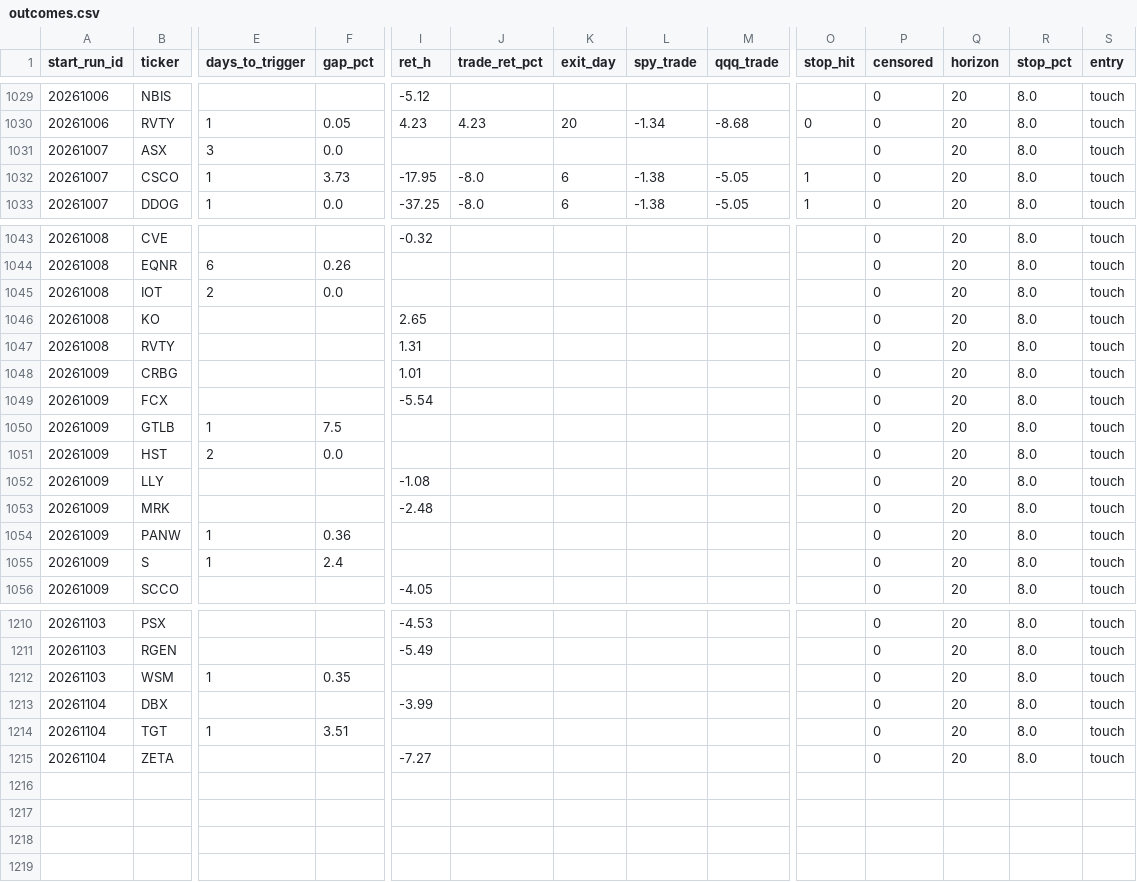
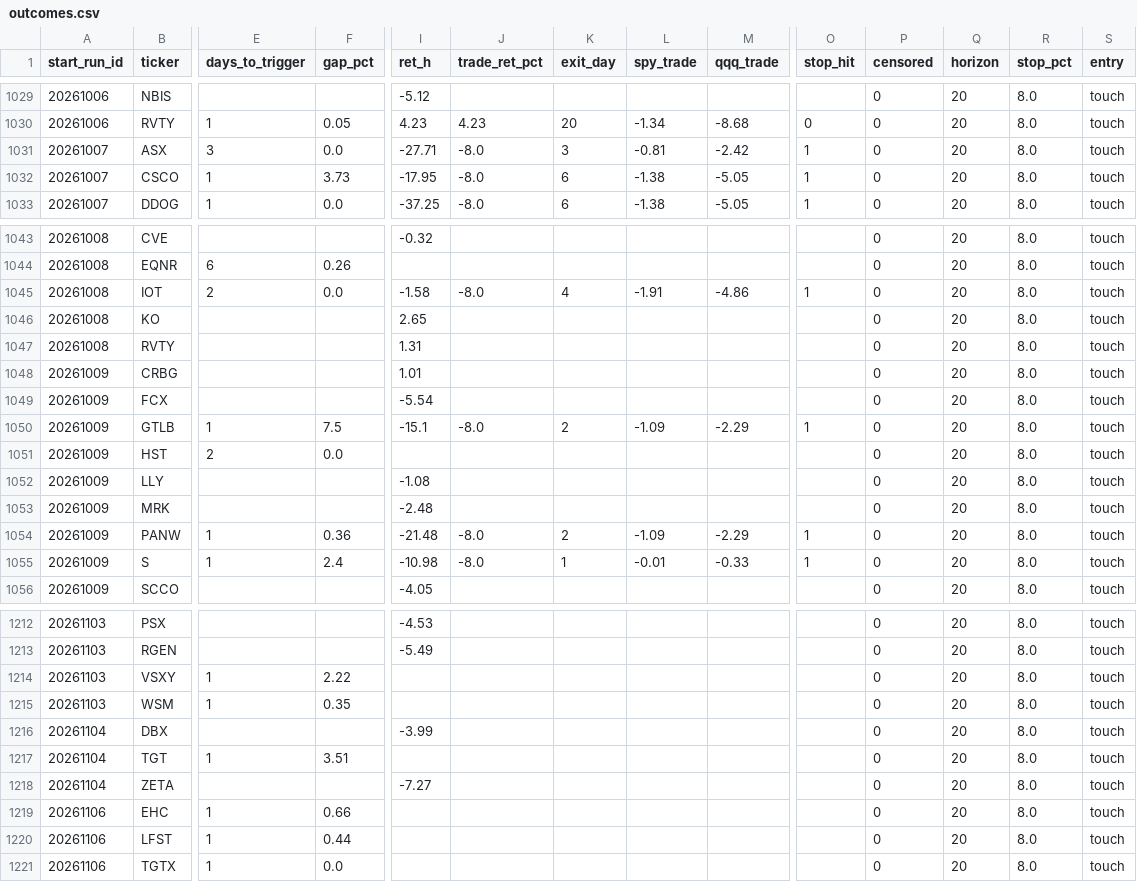
Before and after one commit to mthli/skills, a CSV file: base-breakout-scan/state/outcomes.csv, drawn as a sheet; only a part is shown, gaps mark what is left out; rows hold the shown columns only; the diff covers the shown part only; the diff names each change by its address in the sheet, - before the commit and + after, or states it on an @@ line.

```diff
--- a/base-breakout-scan/state/outcomes.csv
+++ b/base-breakout-scan/state/outcomes.csv
-I1031 (ret_h): (empty)
+I1031 (ret_h): -27.71
-J1031 (trade_ret_pct): (empty)
+J1031 (trade_ret_pct): -8.0
-K1031 (exit_day): (empty)
+K1031 (exit_day): 3
-L1031 (spy_trade): (empty)
+L1031 (spy_trade): -0.81
-M1031 (qqq_trade): (empty)
+M1031 (qqq_trade): -2.42
-O1031 (stop_hit): (empty)
+O1031 (stop_hit): 1
-I1045 (ret_h): (empty)
+I1045 (ret_h): -1.58
-J1045 (trade_ret_pct): (empty)
+J1045 (trade_ret_pct): -8.0
-K1045 (exit_day): (empty)
+K1045 (exit_day): 4
-L1045 (spy_trade): (empty)
+L1045 (spy_trade): -1.91
-M1045 (qqq_trade): (empty)
+M1045 (qqq_trade): -4.86
-O1045 (stop_hit): (empty)
+O1045 (stop_hit): 1
-I1050 (ret_h): (empty)
+I1050 (ret_h): -15.1
-J1050 (trade_ret_pct): (empty)
+J1050 (trade_ret_pct): -8.0
-K1050 (exit_day): (empty)
+K1050 (exit_day): 2
-L1050 (spy_trade): (empty)
+L1050 (spy_trade): -1.09
-M1050 (qqq_trade): (empty)
+M1050 (qqq_trade): -2.29
-O1050 (stop_hit): (empty)
+O1050 (stop_hit): 1
-I1054 (ret_h): (empty)
+I1054 (ret_h): -21.48
-J1054:J1055 (trade_ret_pct): (empty)
+J1054:J1055 (trade_ret_pct): -8.0
-K1054 (exit_day): (empty)
+K1054 (exit_day): 2
-L1054 (spy_trade): (empty)
+L1054 (spy_trade): -1.09
-M1054 (qqq_trade): (empty)
+M1054 (qqq_trade): -2.29
-O1054:O1055 (stop_hit): (empty)
+O1054:O1055 (stop_hit): 1
-I1055 (ret_h): (empty)
+I1055 (ret_h): -10.98
-K1055 (exit_day): (empty)
+K1055 (exit_day): 1
-L1055 (spy_trade): (empty)
+L1055 (spy_trade): -0.01
-M1055 (qqq_trade): (empty)
+M1055 (qqq_trade): -0.33
+row 1214: 20261103 | VSXY | 1 | 2.22 |  |  |  |  |  |  | 0 | 20 | 8.0 | touch
+row 1219: 20261106 | EHC | 1 | 0.66 |  |  |  |  |  |  | 0 | 20 | 8.0 | touch
+row 1220: 20261106 | LFST | 1 | 0.44 |  |  |  |  |  |  | 0 | 20 | 8.0 | touch
+row 1221: 20261106 | TGTX | 1 | 0.0 |  |  |  |  |  |  | 0 | 20 | 8.0 | touch
```
Also changed, not shown: 2 added rows and 11 edited cells elsewhere in this file, mean-reversion-scan/state/history.csv, mean-reversion-scan/state/outcomes.csv, 8 other files.
